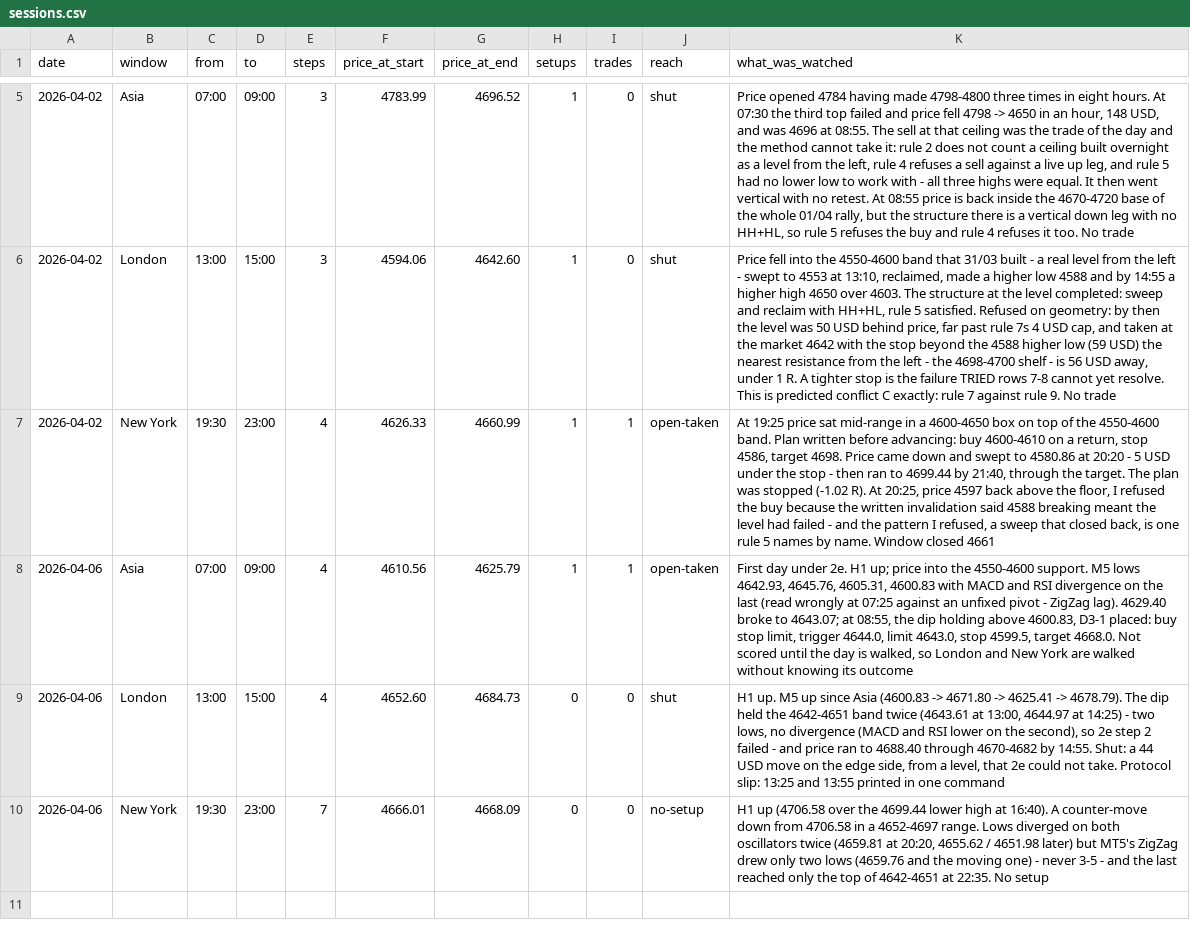
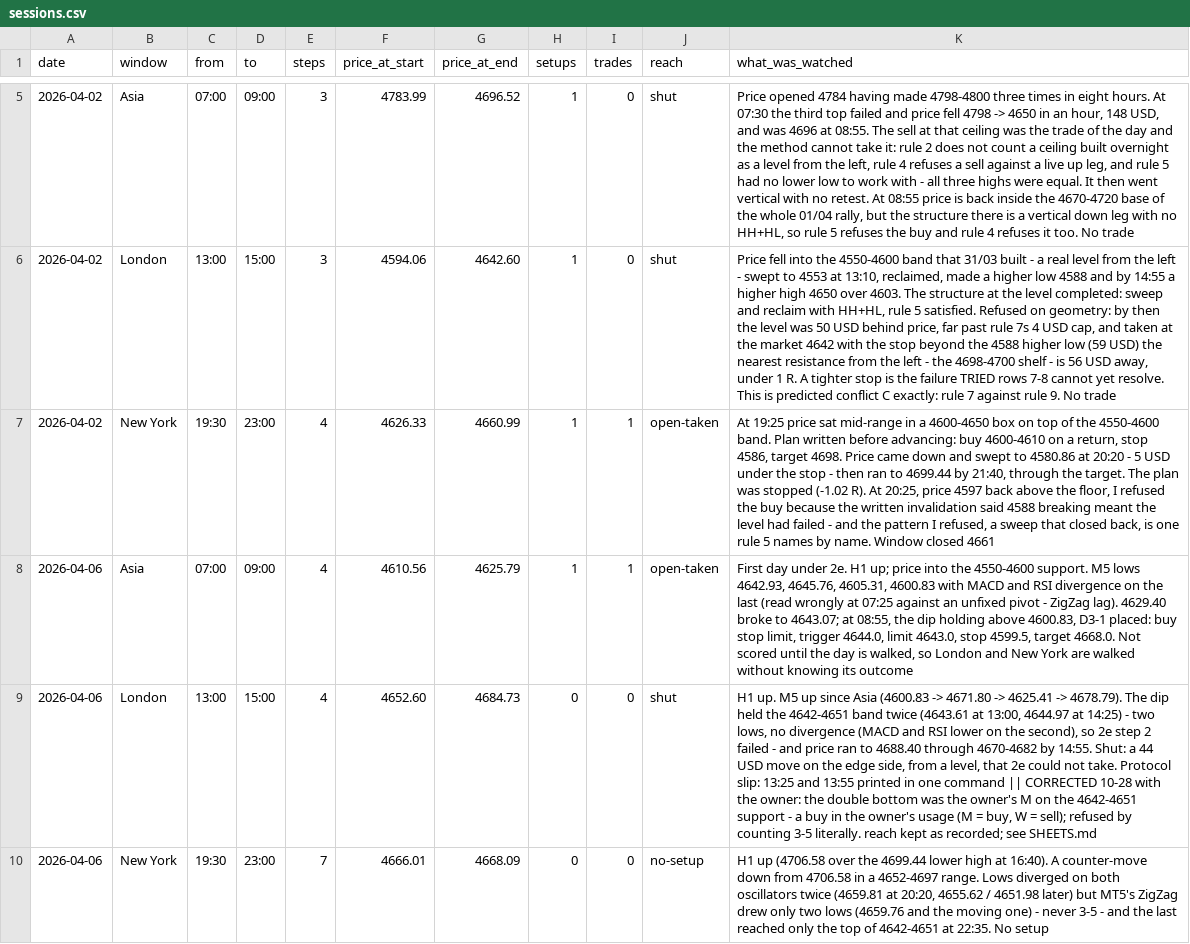
Before and after one commit to aomkuma/taa, a CSV file: eye/sessions.csv, drawn as a sheet; only a part is shown, gaps mark what is left out; the diff names each change by its address in the sheet, - before the commit and + after, or states it on an @@ line.

```diff
--- a/eye/sessions.csv
+++ b/eye/sessions.csv
-K9 (what_was_watched): …one command
+K9 (what_was_watched): …one command || CORRECTED 10-28 with the owner: the double bottom was the owner's M on the 4642-4651 support - a buy in the owner's usage (M = buy, W = sell); refused by counting 3-5 literally. reach kept as recorded; see SHEETS.md
```
Also changed, not shown: 4 other files.
